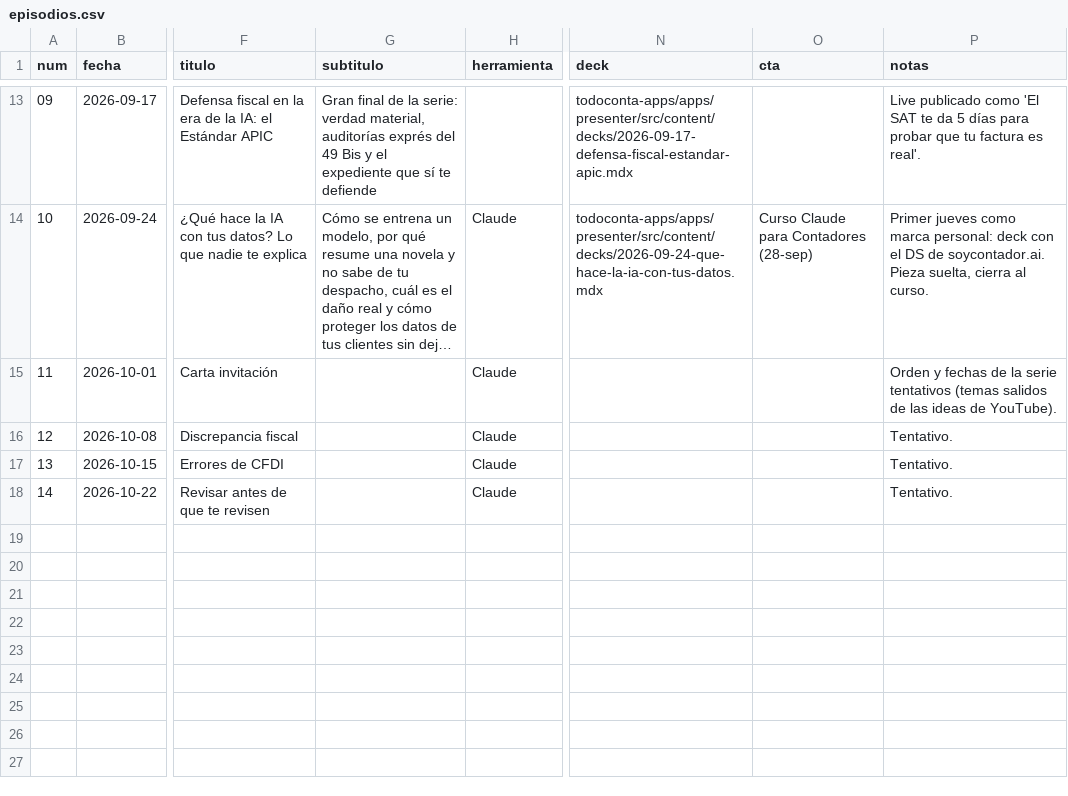
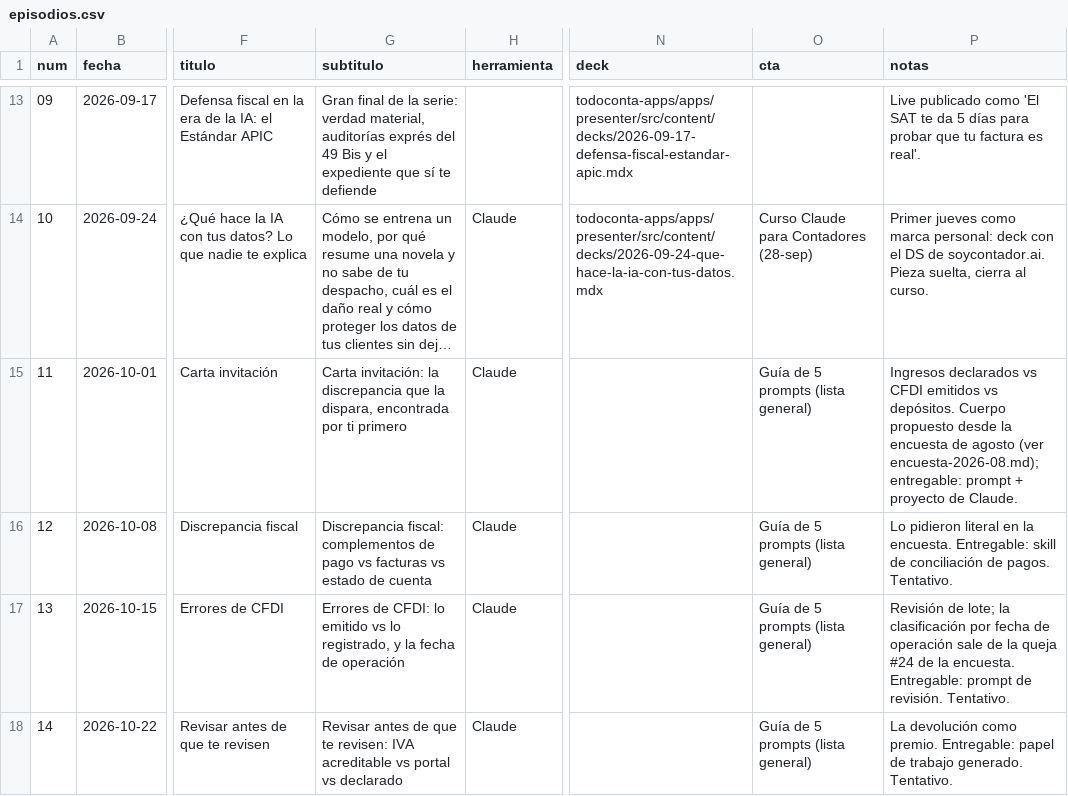
Before and after one commit to soycontadorAI/soycontador-ai, a CSV file: docs/jueves/episodios.csv, drawn as a sheet; only a part is shown, gaps mark what is left out; long unchanged cells end in …; the diff covers the shown part only; the diff names each change by its address in the sheet, - before the commit and + after, or states it on an @@ line.

Commit message:
La encuesta de agosto al boletín, leída, y las ideas que salen de ella
60 respuestas: 70 % en nivel cero o aficionado, 68 % con el tiempo en
tareas operativas como dolor, y tres frenos repartidos en tercios
(confidencialidad, precisión, habilidad). Las conciliaciones son el
pedido concreto más grande. Propuesta: la serie de octubre conserva el
gancho del algoritmo y cambia el cuerpo por conciliaciones; noviembre,
cálculos fundamentados; Instagram, una fila de piezas 'Empieza aquí'.

```diff
--- a/docs/jueves/episodios.csv
+++ b/docs/jueves/episodios.csv
-G15 (subtitulo): (empty)
+G15 (subtitulo): Carta invitación: la discrepancia que la dispara, encontrada por ti primero
-O15:O18 (cta): (empty)
+O15:O18 (cta): Guía de 5 prompts (lista general)
-P15 (notas): Orden y fechas de la serie tentativos (temas salidos de las ideas de YouTube).
+P15 (notas): Ingresos declarados vs CFDI emitidos vs depósitos. Cuerpo propuesto desde la encuesta de agosto (ver encuesta-2026-08.md); entregable: prompt + proyecto de Claude.
-G16 (subtitulo): (empty)
+G16 (subtitulo): Discrepancia fiscal: complementos de pago vs facturas vs estado de cuenta
-P16 (notas): Tentativo.
+P16 (notas): Lo pidieron literal en la encuesta. Entregable: skill de conciliación de pagos. Tentativo.
-G17 (subtitulo): (empty)
+G17 (subtitulo): Errores de CFDI: lo emitido vs lo registrado, y la fecha de operación
-P17 (notas): Tentativo.
+P17 (notas): Revisión de lote; la clasificación por fecha de operación sale de la queja #24 de la encuesta. Entregable: prompt de revisión. Tentativo.
-G18 (subtitulo): (empty)
+G18 (subtitulo): Revisar antes de que te revisen: IVA acreditable vs portal vs declarado
-P18 (notas): Tentativo.
+P18 (notas): La devolución como premio. Entregable: papel de trabajo generado. Tentativo.
```
Also changed, not shown: 11 added rows elsewhere in this file, 3 other files.
